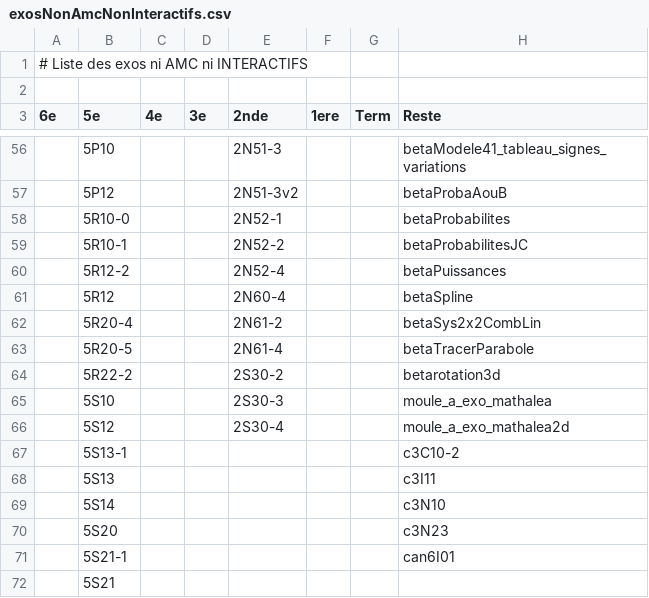
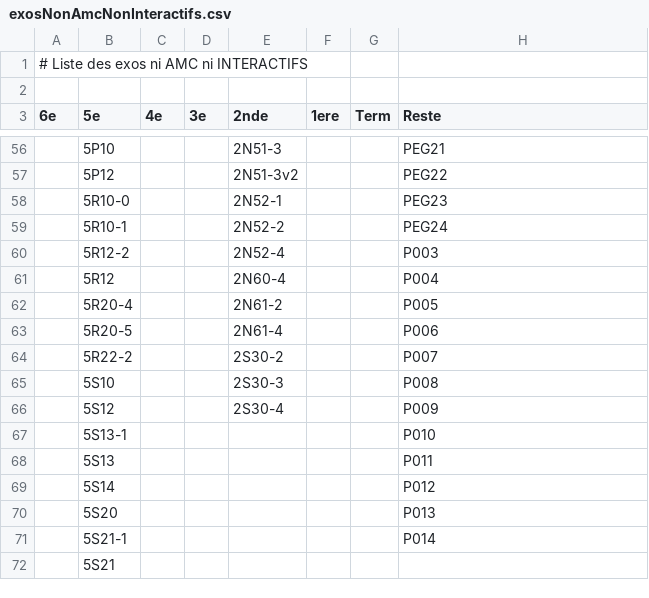
Before and after one commit to mathalea/mathalea, a CSV file: src/csv/exosNonAmcNonInteractifs.csv, drawn as a sheet; only a part is shown, gaps mark what is left out; the diff covers the shown part only.

```diff
--- a/src/csv/exosNonAmcNonInteractifs.csv
+++ b/src/csv/exosNonAmcNonInteractifs.csv
@@ -56,17 +56,17 @@
-,5P10,,,2N51-3,,,betaModele41_tableau_signes_variations
-,5P12,,,2N51-3v2,,,betaProbaAouB
-,5R10-0,,,2N52-1,,,betaProbabilites
-,5R10-1,,,2N52-2,,,betaProbabilitesJC
-,5R12-2,,,2N52-4,,,betaPuissances
-,5R12,,,2N60-4,,,betaSpline
-,5R20-4,,,2N61-2,,,betaSys2x2CombLin
-,5R20-5,,,2N61-4,,,betaTracerParabole
-,5R22-2,,,2S30-2,,,betarotation3d
-,5S10,,,2S30-3,,,moule_a_exo_mathalea
-,5S12,,,2S30-4,,,moule_a_exo_mathalea2d
-,5S13-1,,,,,,c3C10-2
-,5S13,,,,,,c3I11
-,5S14,,,,,,c3N10
-,5S20,,,,,,c3N23
-,5S21-1,,,,,,can6I01
+,5P10,,,2N51-3,,,PEG21
+,5P12,,,2N51-3v2,,,PEG22
+,5R10-0,,,2N52-1,,,PEG23
+,5R10-1,,,2N52-2,,,PEG24
+,5R12-2,,,2N52-4,,,P003
+,5R12,,,2N60-4,,,P004
+,5R20-4,,,2N61-2,,,P005
+,5R20-5,,,2N61-4,,,P006
+,5R22-2,,,2S30-2,,,P007
+,5S10,,,2S30-3,,,P008
+,5S12,,,2S30-4,,,P009
+,5S13-1,,,,,,P010
+,5S13,,,,,,P011
+,5S14,,,,,,P012
+,5S20,,,,,,P013
+,5S21-1,,,,,,P014
 ,5S21,,,,,,
```
Also changed, not shown: 51 edited cells elsewhere in this file, 5 other files.
